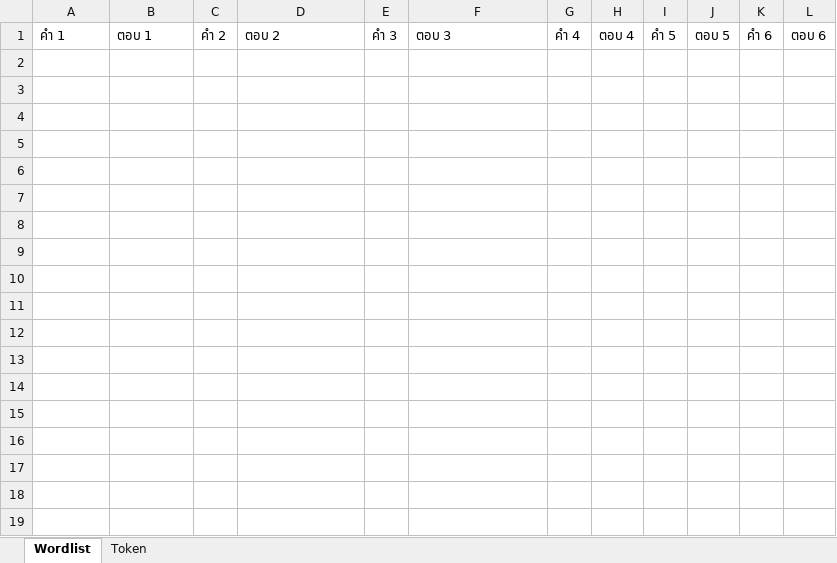
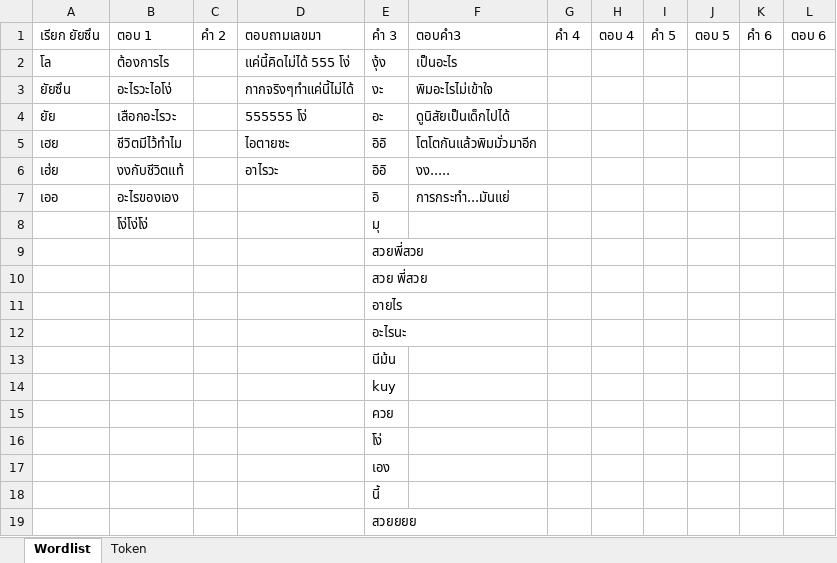
Before and after one commit to buglot/Derabottest, an Excel workbook: Documents/Work.xlsx, sheet Wordlist, drawn as a sheet; values as stored, in another font and other column widths than the file's, no borders; the diff names each change by its address in the sheet, - before the commit and + after, or states it on an @@ line.

```diff
--- a/Documents/Work.xlsx (sheet Wordlist)
+++ b/Documents/Work.xlsx (sheet Wordlist)
-A1: คำ 1
+A1: เรียก ยัยซึน
-D1: ตอบ 2
+D1: ตอบถามเลขมา
-F1: ตอบ 3
+F1: ตอบคำ3
+row 2: โล | ต้องการไร |  | แค่นี้คิดไม่ได้ 555 โง่ | งุ้ง | เป็นอะไร
+row 3: ยัยซึน | อะไรวะไอโง่ |  | กากจริงๆทำแค่นี้ไม่ได้ | งะ | พิมอะไรไม่เข้าใจ
+row 4: ยัย | เสือกอะไรวะ |  | 555555 โง่ | อะ | ดูนิสัยเป็นเด็กไปได้
+row 5: เฮย | ชีวิตมีไว้ทำไม |  | ไอตายซะ | อิอิ | โตโตกันแล้วพิมมั่วมาอีก
+row 6: เฮ่ย | งงกับชีวิตแท้ |  | อาไรวะ | อิอิ | งง.....
+row 7: เออ | อะไรของเอง |  |  | อิ | การกระทำ...มันแย่
+row 8:  | โง่โง่โง่ |  |  | มุ
+row 9:  |  |  |  | สวยพี่สวย
+row 10:  |  |  |  | สวย พี่สวย
+row 11:  |  |  |  | อายไร
+row 12:  |  |  |  | อะไรนะ
+row 13:  |  |  |  | นีม้น
+row 14:  |  |  |  | kuy
+row 15:  |  |  |  | ควย
+row 16:  |  |  |  | โง่
+row 17:  |  |  |  | เอง
+row 18:  |  |  |  | นี้
+row 19:  |  |  |  | สวยยยย
```
Also changed, not shown: sheet Token, 6 other files.
